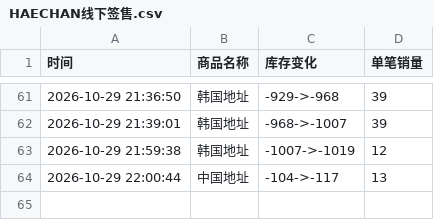
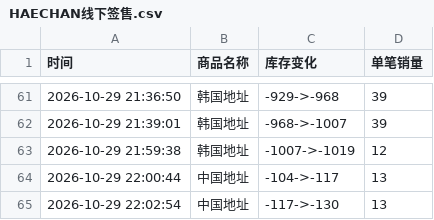
Before and after one commit to Juineii/nctdream_k41029, a CSV file: HAECHAN线下签售.csv, drawn as a sheet; only a part is shown, gaps mark what is left out.

Commit message:
自动更新数据 2026-10-29 22:03:40

```diff
--- a/HAECHAN线下签售.csv
+++ b/HAECHAN线下签售.csv
@@ -64 +64,2 @@
 2026-10-29 22:00:44,中国地址,-104->-117,13
+2026-10-29 22:02:54,中国地址,-117->-130,13
```
